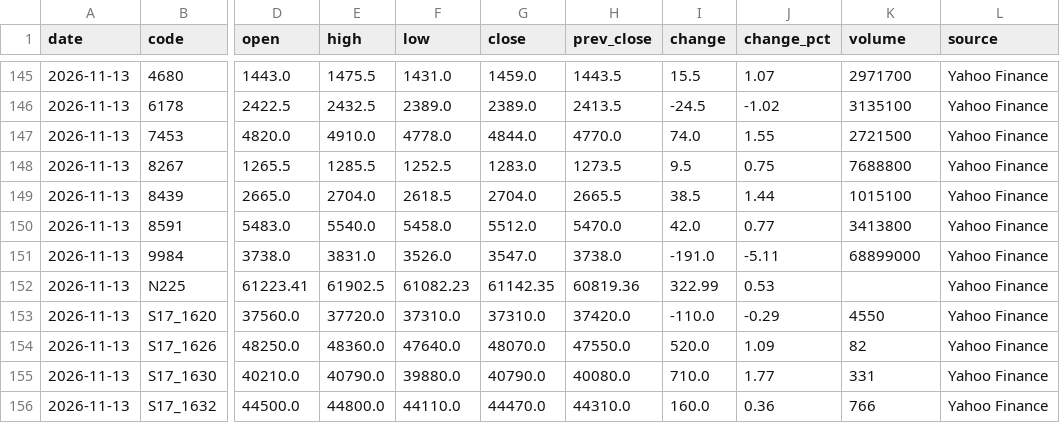
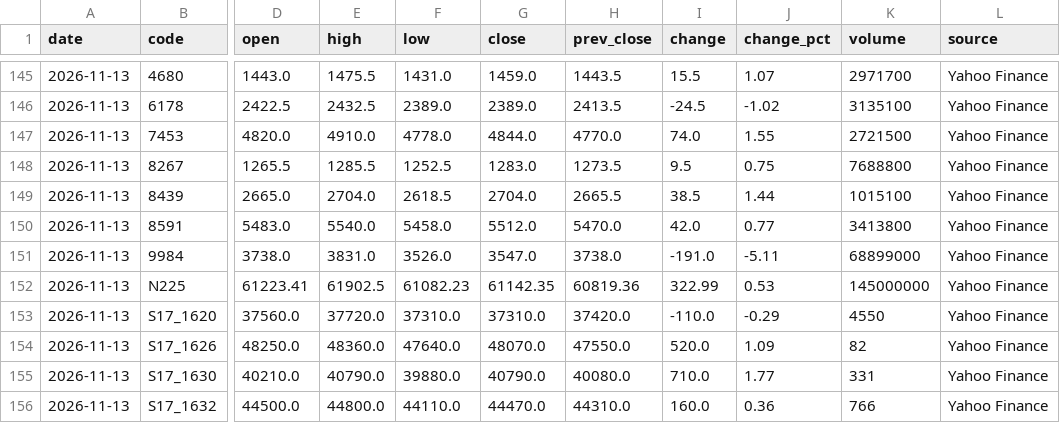
Before and after one commit to yuni10001/kabuka, a CSV file: data/history.csv, drawn as a sheet; only a part is shown, gaps mark what is left out; the diff names each change by its address in the sheet, - before the commit and + after, or states it on an @@ line.

```diff
--- a/data/history.csv
+++ b/data/history.csv
-K152 (volume): (empty)
+K152 (volume): 145000000
```
Also changed, not shown: 1 other file.
